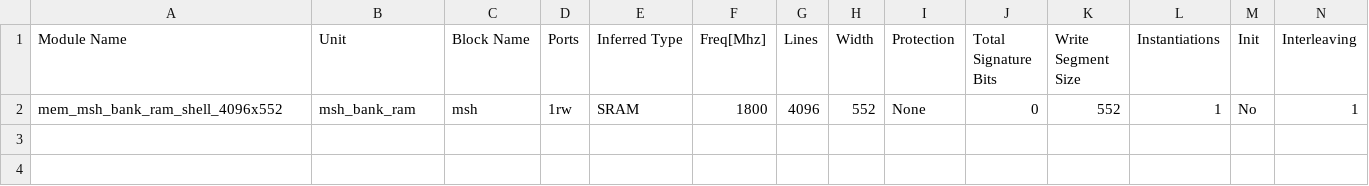
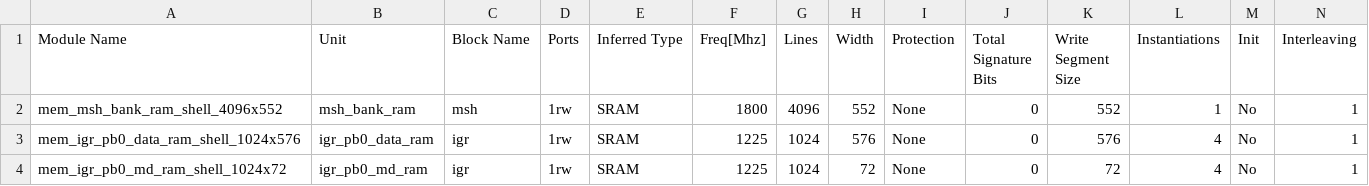
Before and after one commit to harryliu-intel/async-toolkit, a CSV file: async-toolkit/m3utils/mby-merged/tools/mgm/mby_physical_params.csv, drawn as a sheet; only a part is shown; rows hold the shown columns only; the diff names each change by its address in the sheet, - before the commit and + after, or states it on an @@ line.

Commit message:
Initial release add physical memory to igr pb

```diff
--- a/async-toolkit/m3utils/mby-merged/tools/mgm/mby_physical_params.csv
+++ b/async-toolkit/m3utils/mby-merged/tools/mgm/mby_physical_params.csv
+row 3: mem_igr_pb0_data_ram_shell_1024x576 | igr_pb0_data_ram | igr | 1rw | SRAM | 1225 | 1024 | 576 | None | 0 | 576 | 4 | No | 1
+row 4: mem_igr_pb0_md_ram_shell_1024x72 | igr_pb0_md_ram | igr | 1rw | SRAM | 1225 | 1024 | 72 | None | 0 | 72 | 4 | No | 1
```
Also changed, not shown: 1 other file.
